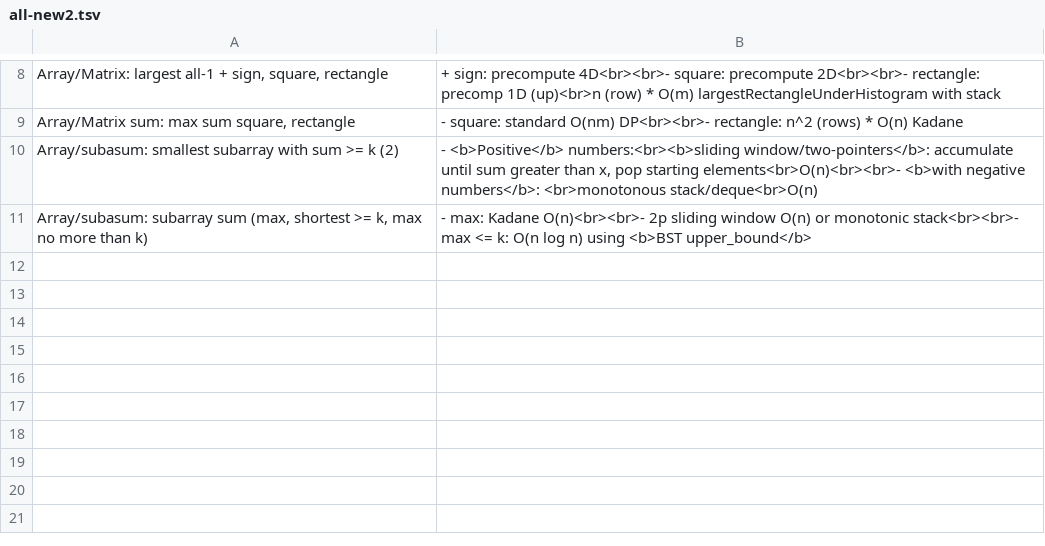
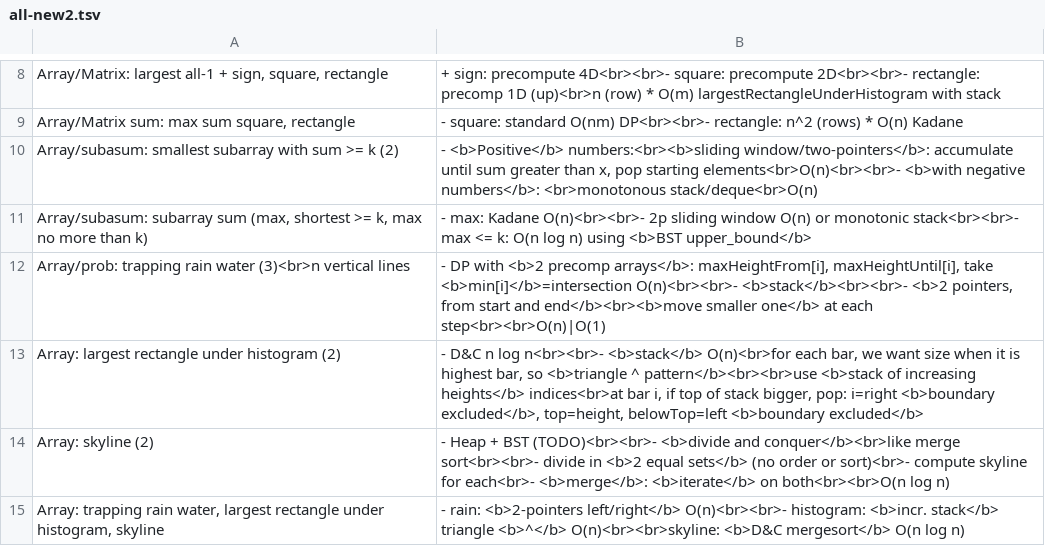
Before and after one commit to mirabl/j, a TSV file: anki/all-new2.tsv, drawn as a sheet; only a part is shown, gaps mark what is left out; the diff names each change by its address in the sheet, - before the commit and + after, or states it on an @@ line.

```diff
--- a/anki/all-new2.tsv
+++ b/anki/all-new2.tsv
+row 12: Array/prob: trapping rain water (3)<br>n vertical lines | - DP with <b>2 precomp arrays</b>: maxHeightFrom[i], maxHeightUntil[i], take <b>min[i]</b>=intersection O(n)<br><br>- <b>stack</b><br><br>- <b>2 pointers, from start and end</b><br><b>move smaller one</b> at each step<br><br>O(n)|O(1)
+row 13: Array: largest rectangle under histogram (2) | - D&C n log n<br><br>- <b>stack</b> O(n)<br>for each bar, we want size when it is highest bar, so <b>triangle ^ pattern</b><br><br>use <b>stack of increasing heights</b> indices<br>at bar i, if top of stack bigger, pop: i=right <b>boundary excluded</b>, top=height, belowTop=left <b>boundary excluded</b>
+row 14: Array: skyline (2) | - Heap + BST (TODO)<br><br>- <b>divide and conquer</b><br>like merge sort<br><br>- divide in <b>2 equal sets</b> (no order or sort)<br>- compute skyline for each<br>- <b>merge</b>: <b>iterate</b> on both<br><br>O(n log n)
+row 15: Array: trapping rain water, largest rectangle under histogram, skyline | - rain: <b>2-pointers left/right</b> O(n)<br><br>- histogram: <b>incr. stack</b> triangle <b>^</b> O(n)<br><br>skyline: <b>D&C mergesort</b> O(n log n)
```
